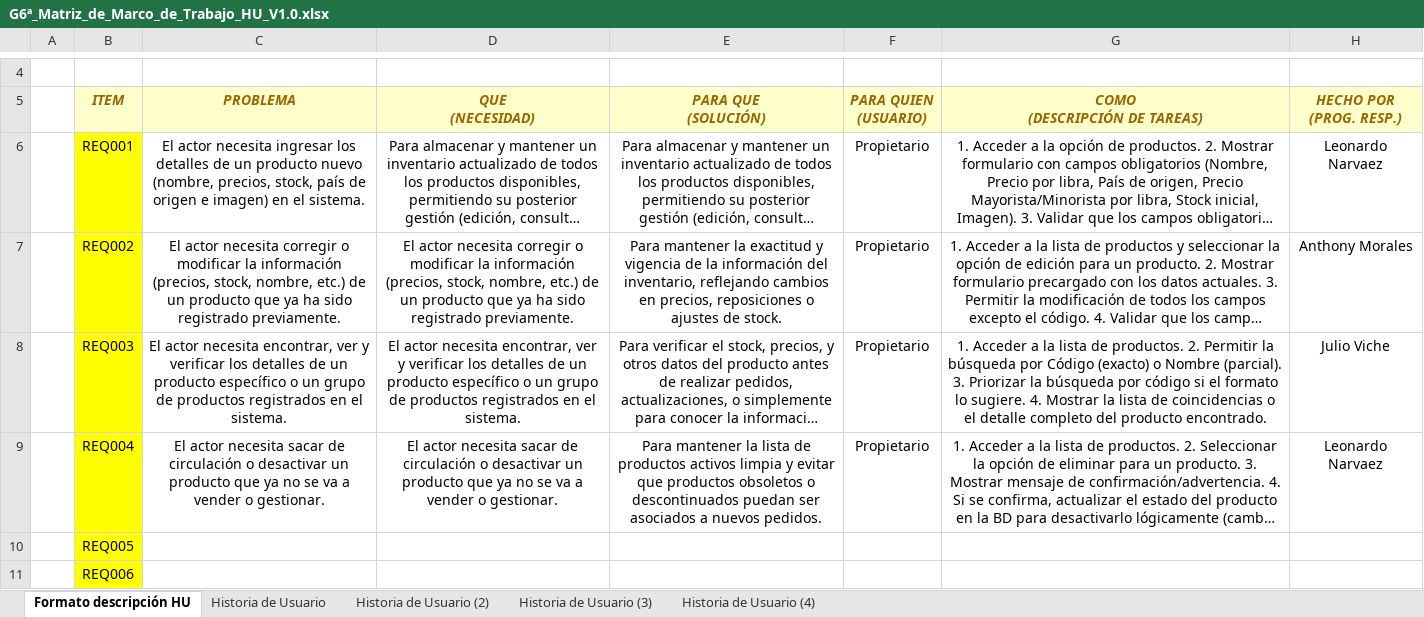
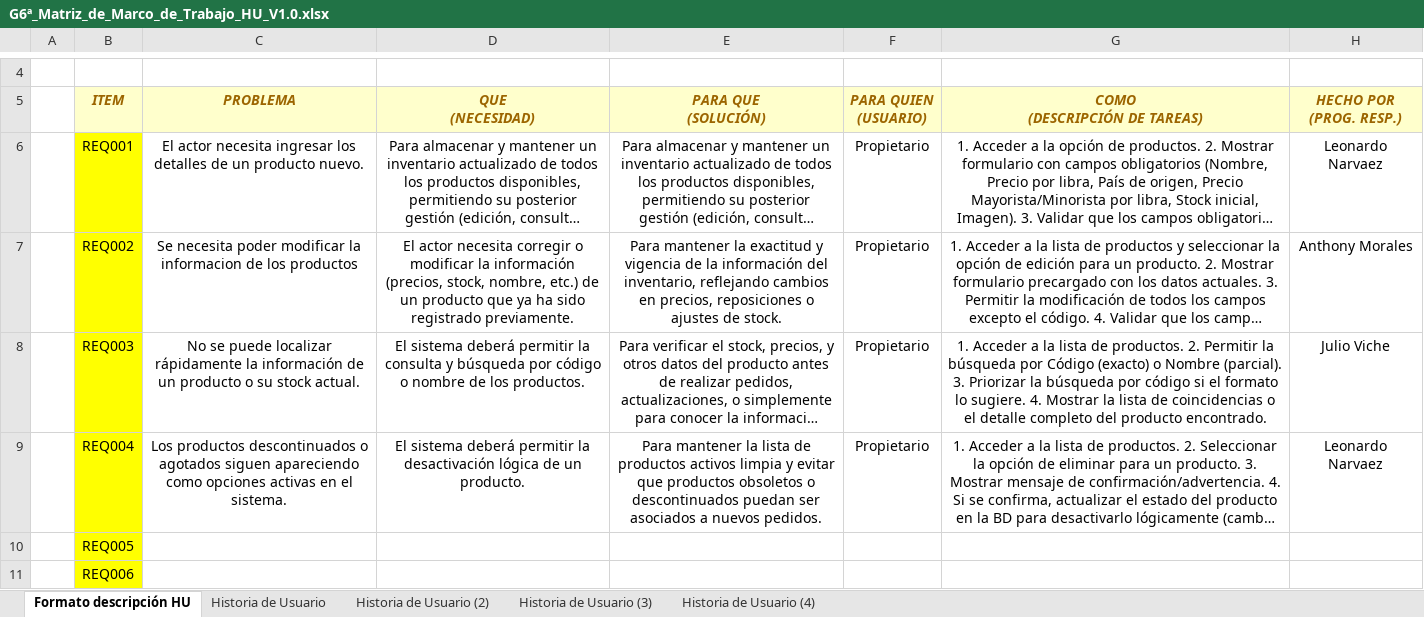
Before and after one commit to FloresCaetano/27837_G6_ADS, an Excel workbook: PREGAME/1. ELICITACION/1.3 Historias de Usuario/G6ª_Matriz_de_Marco_de_Trabajo_HU_V1.0.xlsx, sheet Formato descripción HU, drawn as a sheet; only a part is shown, gaps mark what is left out; long unchanged cells end in …; values as stored, in another font and other column widths than the file's, no borders; conditional formats not drawn; the diff names each change by its address in the sheet, - before the commit and + after, or states it on an @@ line.

Commit message:
correccion

```diff
--- a/PREGAME/1. ELICITACION/1.3 Historias de Usuario/G6ª_Matriz_de_Marco_de_Trabajo_HU_V1.0.xlsx (sheet Formato descripción HU)
+++ b/PREGAME/1. ELICITACION/1.3 Historias de Usuario/G6ª_Matriz_de_Marco_de_Trabajo_HU_V1.0.xlsx (sheet Formato descripción HU)
-C6 (PROBLEMA): …un producto nuevo (nombre, precios, stock, país de origen e imagen) en el sistema.
+C6 (PROBLEMA): …un producto nuevo.
-C7 (PROBLEMA): El actor necesita corregir o modificar la información (precios, stock, nombre, etc.) de un producto que ya ha sido registrado previamente.
+C7 (PROBLEMA): Se necesita poder modificar la informacion de los productos
-C8 (PROBLEMA): El actor necesita encontrar, ver y verificar los detalles de un producto específico o un grupo de productos registrados en el sistema.
+C8 (PROBLEMA): No se puede localizar rápidamente la información de un producto o su stock actual.
-D8 (QUE (NECESIDAD)): El actor necesita encontrar, ver y verificar los detalles de un producto específico o un grupo de productos registrados en el sistema.
+D8 (QUE (NECESIDAD)): El sistema deberá permitir la consulta y búsqueda por código o nombre de los productos.
-C9 (PROBLEMA): El actor necesita sacar de circulación o desactivar un producto que ya no se va a vender o gestionar.
+C9 (PROBLEMA): Los productos descontinuados o agotados siguen apareciendo como opciones activas en el sistema.
-D9 (QUE (NECESIDAD)): El actor necesita sacar de circulación o desactivar un producto que ya no se va a vender o gestionar.
+D9 (QUE (NECESIDAD)): El sistema deberá permitir la desactivación lógica de un producto.
```
Also changed, not shown: sheet Historia de Usuario (3), sheet Historia de Usuario (4).
